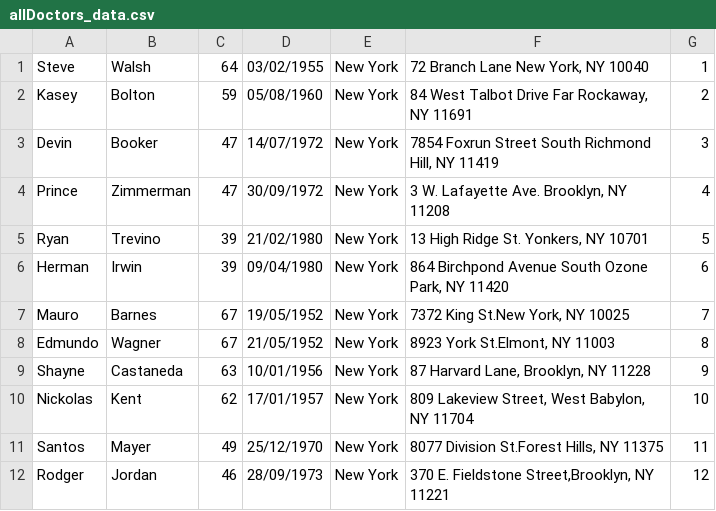
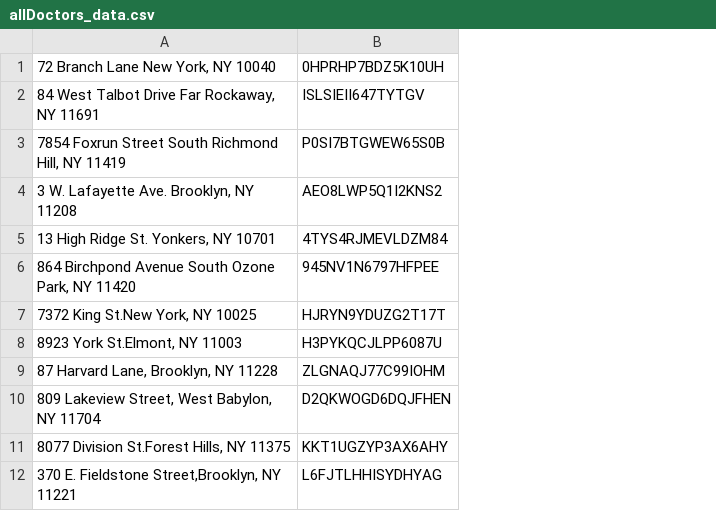
Before and after one commit to andrea989898/Software-Sanitario-unitn, a CSV file: SoftwareSanitario/database/allDoctors_data.csv, drawn as a sheet; removed rows and columns are numbered as before the commit, all else as after; the diff names each change by its address in the sheet, - before the commit and + after, or states it on an @@ line.

```diff
--- a/SoftwareSanitario/database/allDoctors_data.csv
+++ b/SoftwareSanitario/database/allDoctors_data.csv
-column A, rows 1-12: Steve | Kasey | Devin | Prince | Ryan | Herman | Mauro | Edmundo | Shayne | Nickolas | Santos | Rodger
-column B, rows 1-12: Walsh | Bolton | Booker | Zimmerman | Trevino | Irwin | Barnes | Wagner | Castaneda | Kent | Mayer | Jordan
-column C, rows 1-12: 64 | 59 | 47 | 47 | 39 | 39 | 67 | 67 | 63 | 62 | 49 | 46
-column D, rows 1-12: 03/02/1955 | 05/08/1960 | 14/07/1972 | 30/09/1972 | 21/02/1980 | 09/04/1980 | 19/05/1952 | 21/05/1952 | 10/01/1956 | 17/01/1957 | 25/12/1970 | 28/09/1973
-column E, rows 1-12: all New York
-column G, rows 1-12: 1 | 2 | 3 | 4 | 5 | 6 | 7 | 8 | 9 | 10 | 11 | 12
+column B, rows 1-12: 0HPRHP7BDZ5K10UH | ISLSIEII647TYTGV | P0SI7BTGWEW65S0B | AEO8LWP5Q1I2KNS2 | 4TYS4RJMEVLDZM84 | 945NV1N6797HFPEE | HJRYN9YDUZG2T17T | H3PYKQCJLPP6087U | ZLGNAQJ77C99IOHM | D2QKWOGD6DQJFHEN | KKT1UGZYP3AX6AHY | L6FJTLHHISYDHYAG
```
Also changed, not shown: SoftwareSanitario/database/exams_data.csv, SoftwareSanitario/database/patient_data.csv, 7 other files.
